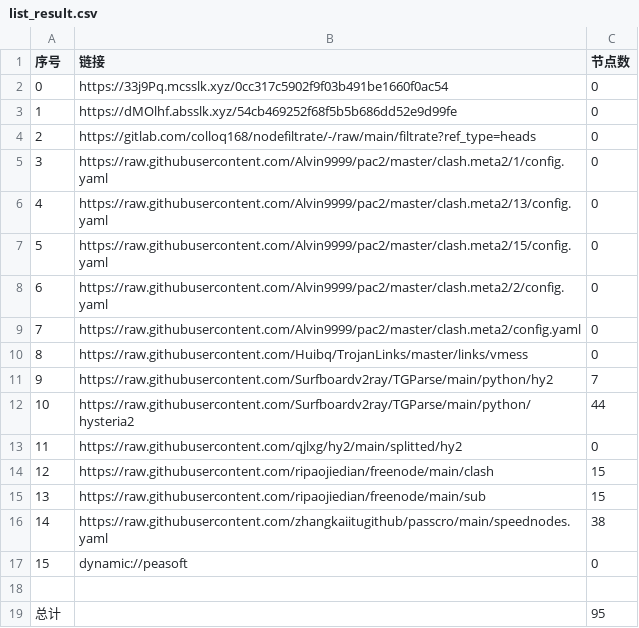
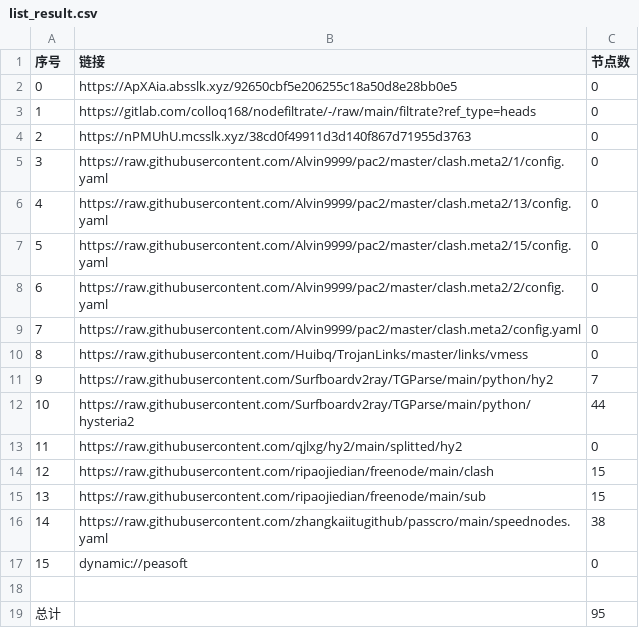
Before and after one commit to sileopro/AutoMergePublicNodes, a CSV file: list_result.csv, drawn as a sheet.

```diff
--- a/list_result.csv
+++ b/list_result.csv
@@ -1,5 +1,5 @@
 序号,链接,节点数
-0,https://33j9Pq.mcsslk.xyz/0cc317c5902f9f03b491be1660f0ac54,0
-1,https://dMOlhf.absslk.xyz/54cb469252f68f5b5b686dd52e9d99fe,0
-2,https://gitlab.com/colloq168/nodefiltrate/-/raw/main/filtrate?ref_type=heads,0
+0,https://ApXAia.absslk.xyz/92650cbf5e206255c18a50d8e28bb0e5,0
+1,https://gitlab.com/colloq168/nodefiltrate/-/raw/main/filtrate?ref_type=heads,0
+2,https://nPMUhU.mcsslk.xyz/38cd0f49911d3d140f867d71955d3763,0
 3,https://raw.githubusercontent.com/Alvin9999/pac2/master/clash.meta2/1/config.yaml,0
```
Also changed, not shown: 3 other files.
